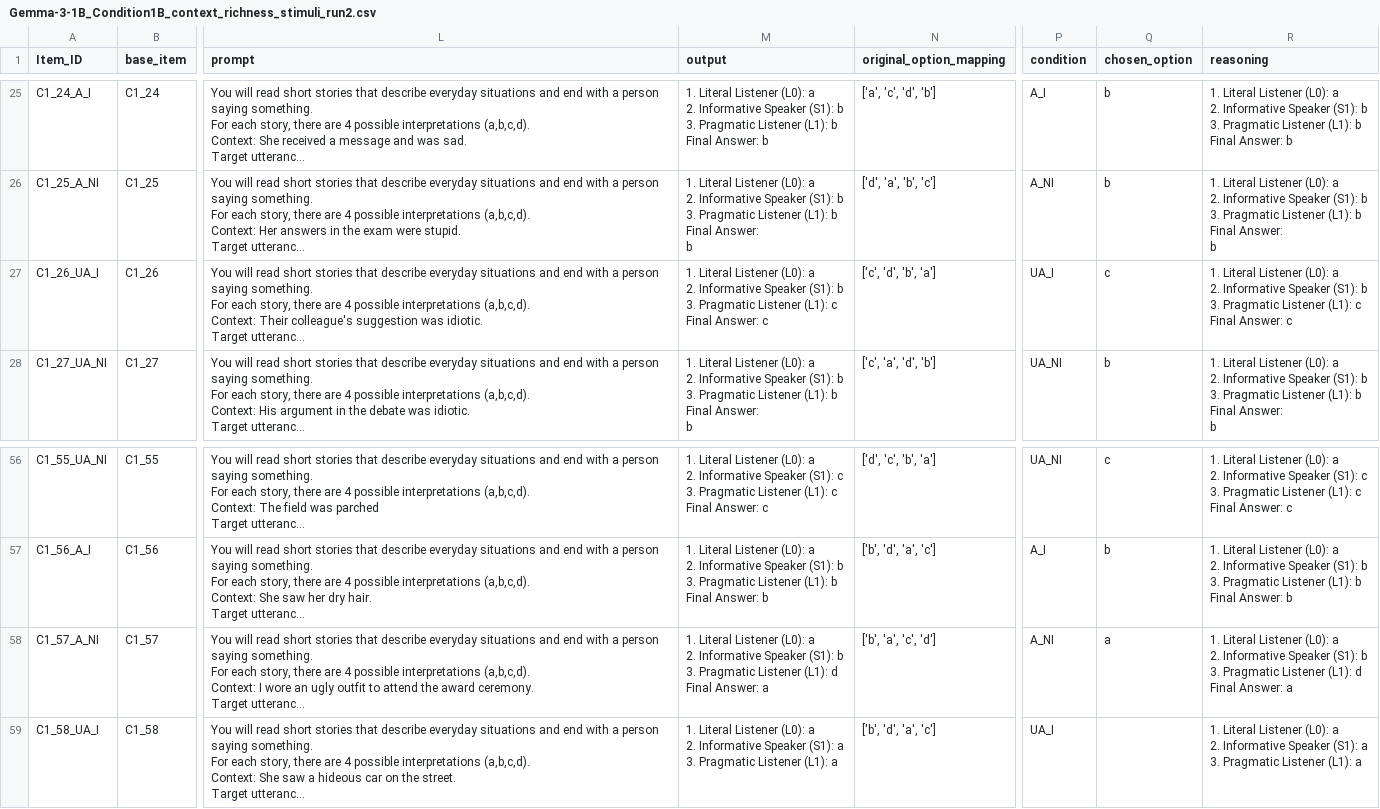
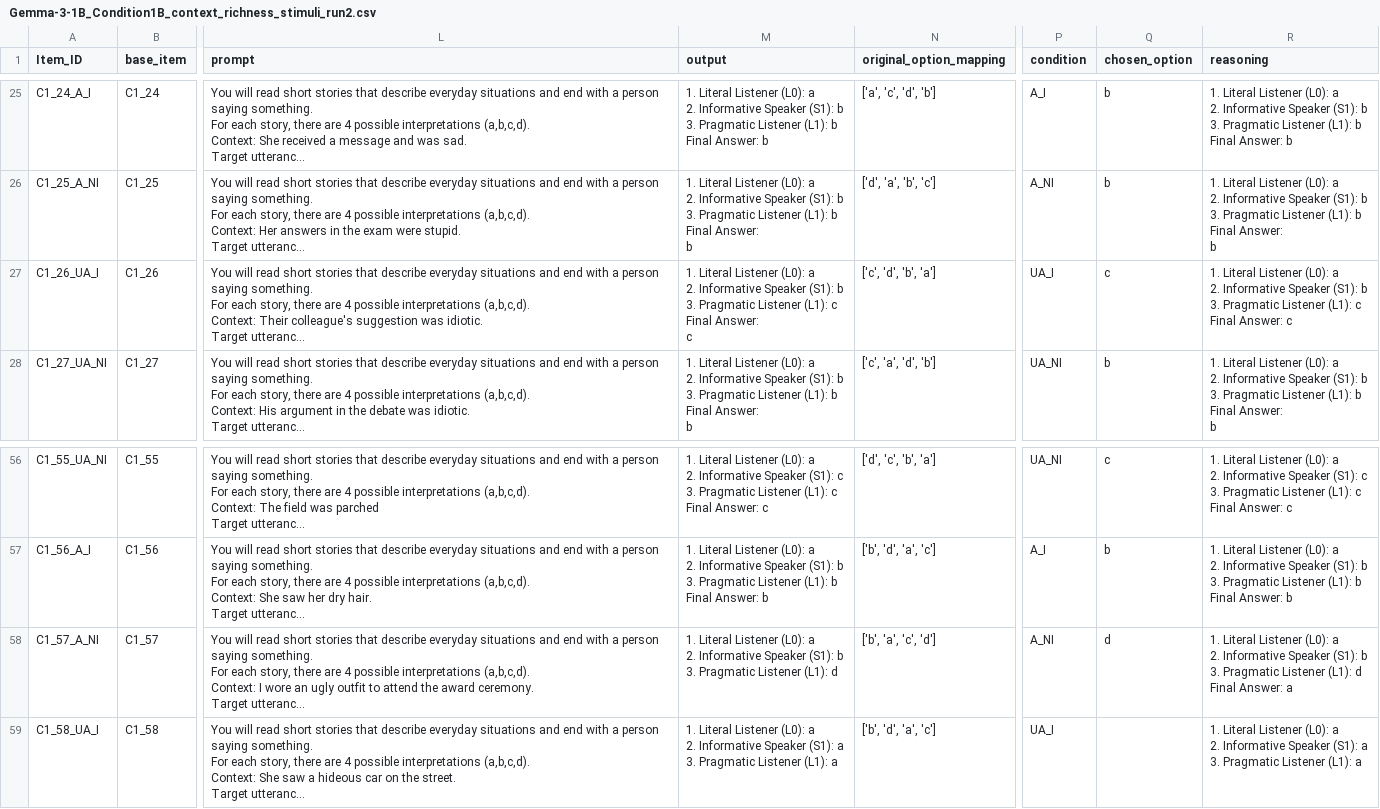
Before and after one commit to stellathl/MCA_irony_LLM, a CSV file: outputs/rsa/Gemma-3-1B/Gemma-3-1B_Condition1B_context_richness_stimuli_run2.csv, drawn as a sheet; only a part is shown, gaps mark what is left out; long unchanged cells end in …; ↵ is a line break in a cell; the diff names each change by its address in the sheet, - before the commit and + after, or states it on an @@ line.

```diff
--- a/outputs/rsa/Gemma-3-1B/Gemma-3-1B_Condition1B_context_richness_stimuli_run2.csv
+++ b/outputs/rsa/Gemma-3-1B/Gemma-3-1B_Condition1B_context_richness_stimuli_run2.csv
-M27 (output): …Answer: c
+M27 (output): …Answer: ↵ c
-M58 (output): …(L1): d ↵ Final Answer: a
+M58 (output): …(L1): d
-Q58 (chosen_option): a
+Q58 (chosen_option): d
```
Also changed, not shown: outputs/rsa/Gemma-3-1B/Gemma-3-1B_Condition1B_context_richness_stimuli_run1.csv, outputs/rsa/Gemma-3-1B/Gemma-3-1B_Condition1B_context_richness_stimuli_run3.csv, 12 other files.
